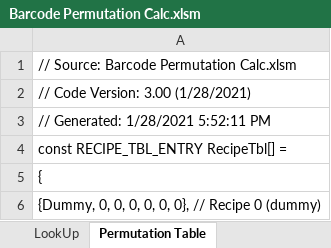
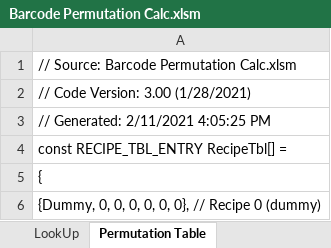
Before and after one commit to naveenbalajik/drinkworks-firmware-modules, an Excel workbook: docs/Barcode Permutation Calc.xlsm, sheet Permutation Table, drawn as a sheet; only a part is shown; values as stored, in another font and other column widths than the file's, no borders; the diff names each change by its address in the sheet, - before the commit and + after, or states it on an @@ line.

```diff
--- a/docs/Barcode Permutation Calc.xlsm (sheet Permutation Table)
+++ b/docs/Barcode Permutation Calc.xlsm (sheet Permutation Table)
-A3: // Generated: 1/28/2021 5:52:11 PM
+A3: // Generated: 2/11/2021 4:05:25 PM
```
Also changed, not shown: sheet Normalized Table, sheet Permutation Calculator, charts or pictures.
